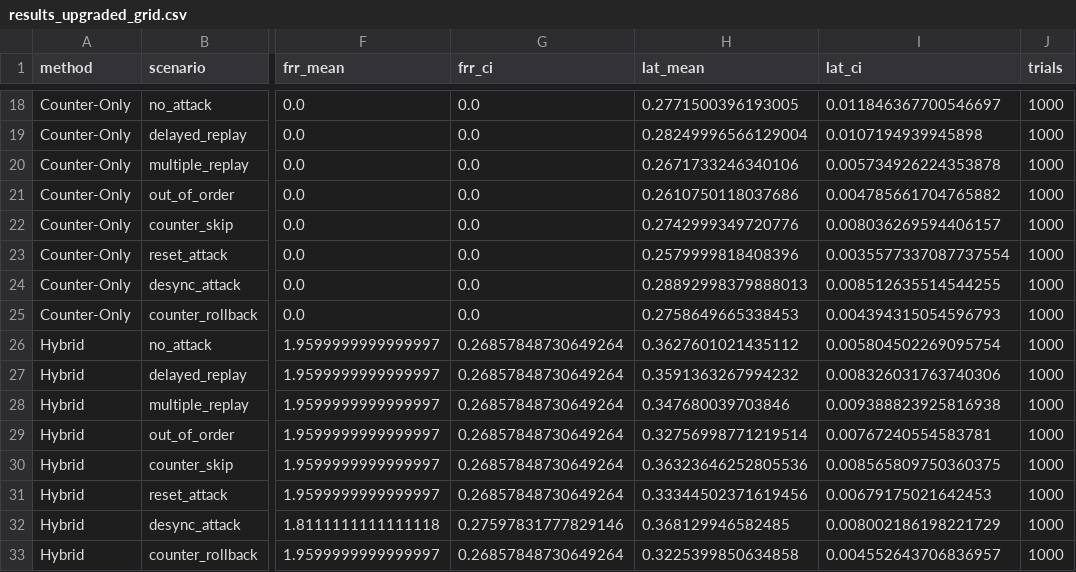
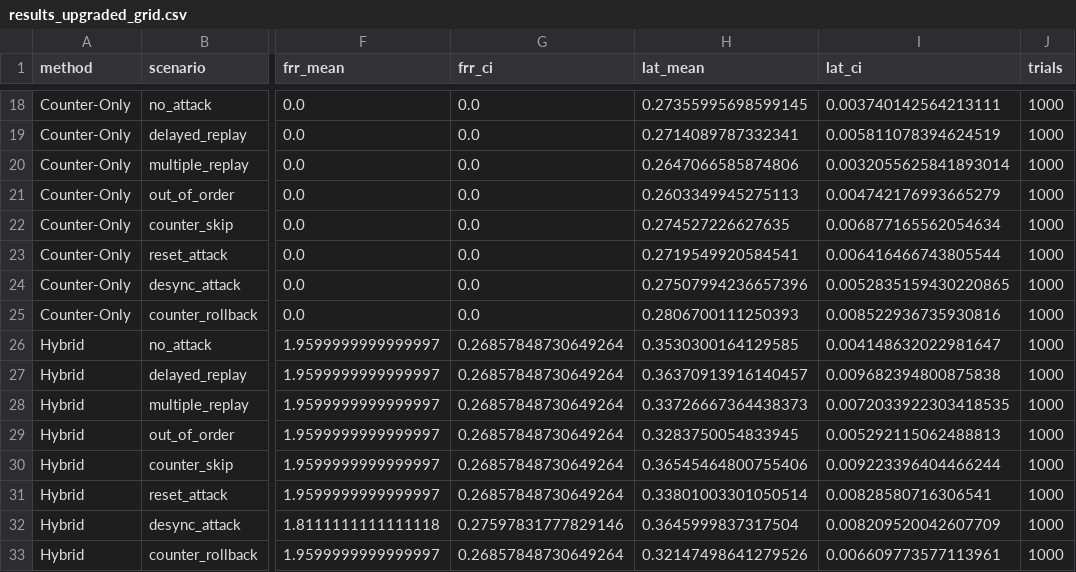
Before and after one commit to KIRONRAJ/Cyber_Project_Version2, a CSV file: results_upgraded_grid.csv, drawn as a sheet; only a part is shown, gaps mark what is left out; the diff covers the shown part only; the diff names each change by its address in the sheet, - before the commit and + after, or states it on an @@ line.

```diff
--- a/results_upgraded_grid.csv
+++ b/results_upgraded_grid.csv
-H18 (lat_mean): 0.2771500396193005
+H18 (lat_mean): 0.27355995698599145
-I18 (lat_ci): 0.011846367700546697
+I18 (lat_ci): 0.003740142564213111
-H19 (lat_mean): 0.28249996566129004
+H19 (lat_mean): 0.2714089787332341
-I19 (lat_ci): 0.0107194939945898
+I19 (lat_ci): 0.005811078394624519
-H20 (lat_mean): 0.2671733246340106
+H20 (lat_mean): 0.2647066585874806
-I20 (lat_ci): 0.005734926224353878
+I20 (lat_ci): 0.0032055625841893014
-H21 (lat_mean): 0.2610750118037686
+H21 (lat_mean): 0.2603349945275113
-I21 (lat_ci): 0.004785661704765882
+I21 (lat_ci): 0.004742176993665279
-H22 (lat_mean): 0.2742999349720776
+H22 (lat_mean): 0.274527226627635
-I22 (lat_ci): 0.008036269594406157
+I22 (lat_ci): 0.006877165562054634
-H23 (lat_mean): 0.2579999818408396
+H23 (lat_mean): 0.2719549920584541
-I23 (lat_ci): 0.0035577337087737554
+I23 (lat_ci): 0.006416466743805544
-H24 (lat_mean): 0.28892998379888013
+H24 (lat_mean): 0.27507994236657396
-I24 (lat_ci): 0.008512635514544255
+I24 (lat_ci): 0.0052835159430220865
-H25 (lat_mean): 0.2758649665338453
+H25 (lat_mean): 0.2806700111250393
-I25 (lat_ci): 0.004394315054596793
+I25 (lat_ci): 0.008522936735930816
-H26 (lat_mean): 0.3627601021435112
+H26 (lat_mean): 0.3530300164129585
-I26 (lat_ci): 0.005804502269095754
+I26 (lat_ci): 0.004148632022981647
-H27 (lat_mean): 0.3591363267994232
+H27 (lat_mean): 0.36370913916140457
-I27 (lat_ci): 0.008326031763740306
+I27 (lat_ci): 0.009682394800875838
-H28 (lat_mean): 0.347680039703846
+H28 (lat_mean): 0.33726667364438373
-I28 (lat_ci): 0.009388823925816938
+I28 (lat_ci): 0.0072033922303418535
-H29 (lat_mean): 0.32756998771219514
+H29 (lat_mean): 0.3283750054833945
-I29 (lat_ci): 0.00767240554583781
+I29 (lat_ci): 0.005292115062488813
-H30 (lat_mean): 0.36323646252805536
+H30 (lat_mean): 0.36545464800755406
-I30 (lat_ci): 0.008565809750360375
+I30 (lat_ci): 0.009223396404466244
-H31 (lat_mean): 0.33344502371619456
+H31 (lat_mean): 0.33801003301050514
-I31 (lat_ci): 0.00679175021642453
+I31 (lat_ci): 0.00828580716306541
-H32 (lat_mean): 0.368129946582485
+H32 (lat_mean): 0.3645999837317504
-I32 (lat_ci): 0.008002186198221729
+I32 (lat_ci): 0.008209520042607709
-H33 (lat_mean): 0.3225399850634858
+H33 (lat_mean): 0.32147498641279526
-I33 (lat_ci): 0.004552643706836957
+I33 (lat_ci): 0.006609773577113961
```
Also changed, not shown: 32 edited cells elsewhere in this file, 9 other files.
